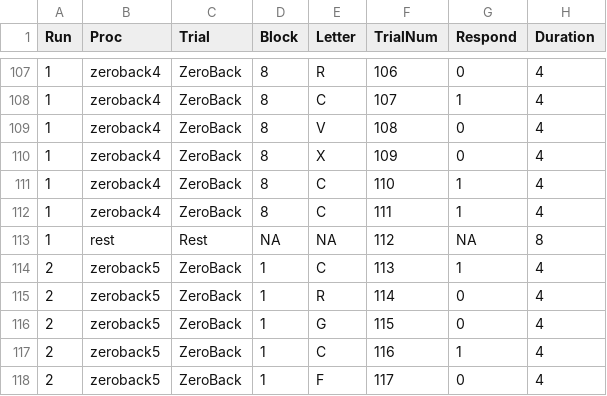
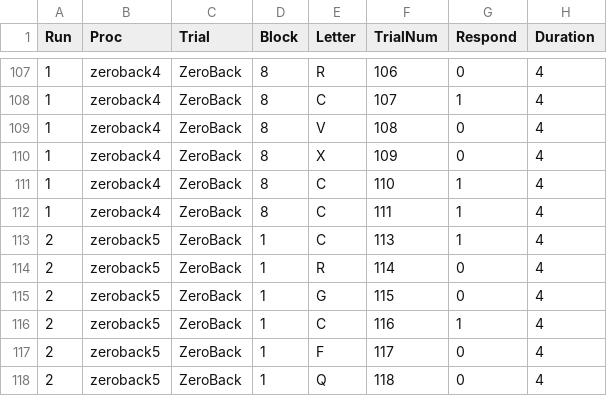
Before and after one commit to heffjos/NordicNBack, a CSV file: Design.csv, drawn as a sheet; only a part is shown, gaps mark what is left out; the shorter side is filled out with more unchanged rows.

Commit message:
Removed trailing rest in first run. Updated session duration.

```diff
--- a/Design.csv
+++ b/Design.csv
@@ -112,3 +112,2 @@ Run,Proc,Trial,Block,Letter,TrialNum,Respond,Duration
 1,zeroback4,ZeroBack,8,C,111,1,4
-1,rest,Rest,NA,NA,112,NA,8
 2,zeroback5,ZeroBack,1,C,113,1,4
```
Also changed, not shown: 1 other file.
